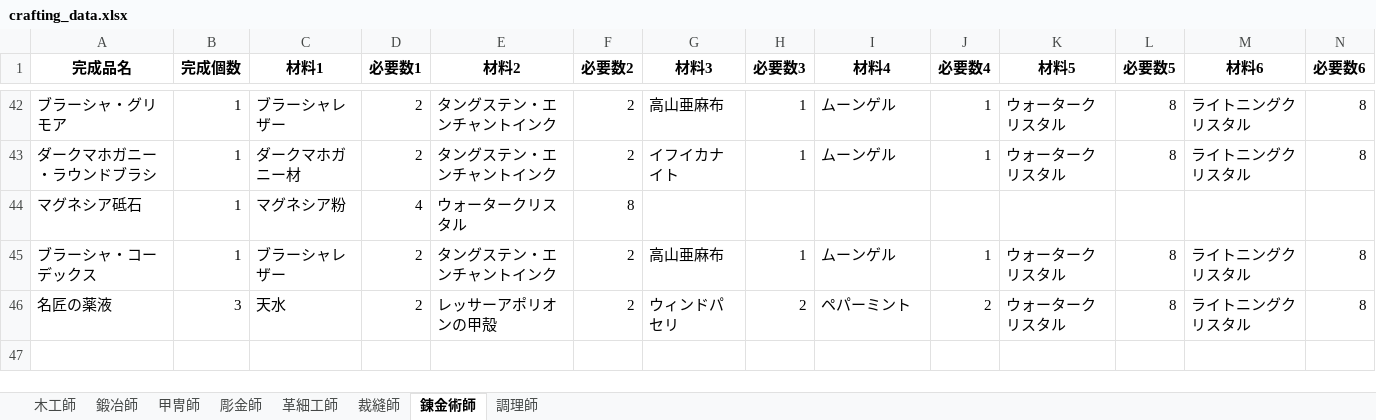
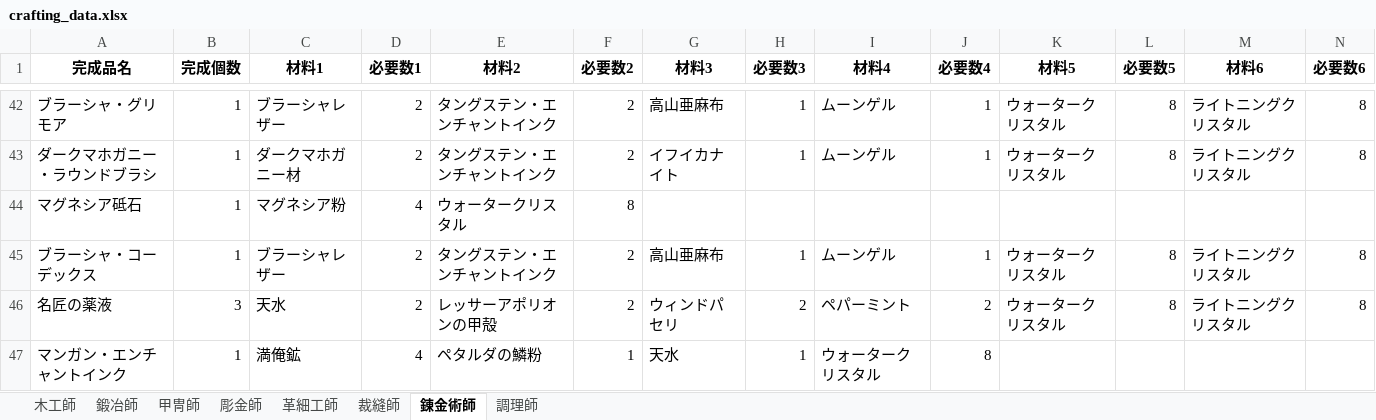
Before and after one commit to ROOT0616/RecipeResearcher, an Excel workbook: crafting_data.xlsx, sheet 錬金術師, drawn as a sheet; only a part is shown, gaps mark what is left out; values as stored, in another font and other column widths than the file's, no borders; rows hold the shown columns only; the diff names each change by its address in the sheet, - before the commit and + after, or states it on an @@ line.

```diff
--- a/crafting_data.xlsx (sheet 錬金術師)
+++ b/crafting_data.xlsx (sheet 錬金術師)
+row 47: マンガン・エンチャントインク | 1 | 満俺鉱 | 4 | ペタルダの鱗粉 | 1 | 天水 | 1 | ウォータークリスタル | 8
```
Also changed, not shown: sheet 調理師, sheet 木工師, sheet 彫金師, sheet 革細工師, sheet 裁縫師, sheet 甲冑師, 1 more sheet, 4 other files.
